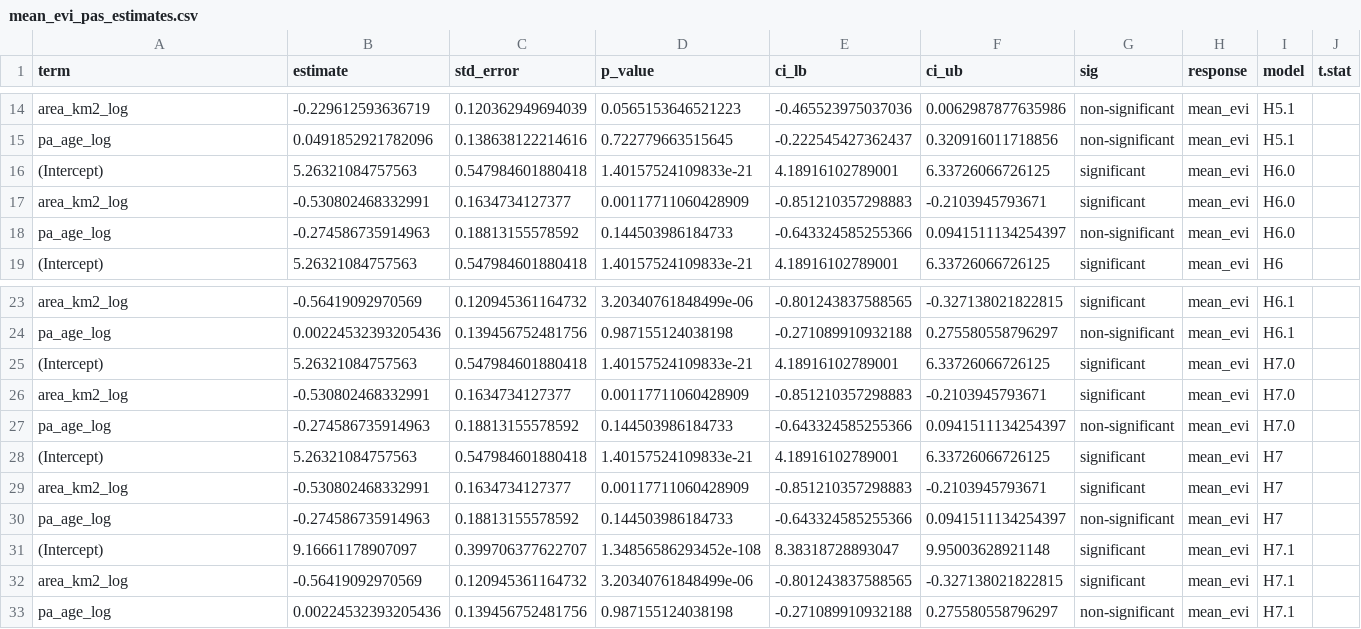
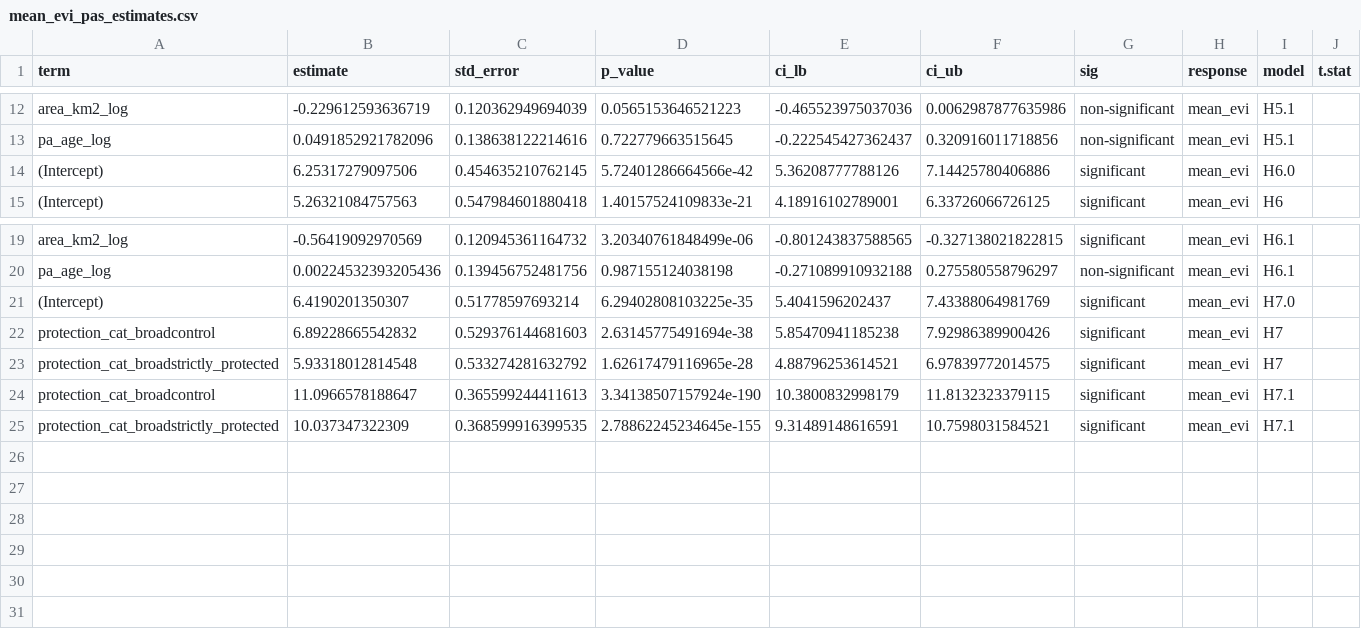
Before and after one commit to JonasTrepel/GlobalChangeEcosystemFunctioning, a CSV file: builds/model_estimates/mean_evi_pas_estimates.csv, drawn as a sheet; only a part is shown, gaps mark what is left out; the diff covers the shown part only.

```diff
--- a/builds/model_estimates/mean_evi_pas_estimates.csv
+++ b/builds/model_estimates/mean_evi_pas_estimates.csv
@@ -15,5 +13,3 @@ area_km2_log,-0.229612593636719,0.120362949694039,0.0565153646521223,-0.46552397
 pa_age_log,0.0491852921782096,0.138638122214616,0.722779663515645,-0.222545427362437,0.320916011718856,non-significant,mean_evi,H5.1,
-(Intercept),5.26321084757563,0.547984601880418,1.40157524109833e-21,4.18916102789001,6.33726066726125,significant,mean_evi,H6.0,
-area_km2_log,-0.530802468332991,0.1634734127377,0.00117711060428909,-0.851210357298883,-0.2103945793671,significant,mean_evi,H6.0,
-pa_age_log,-0.274586735914963,0.18813155578592,0.144503986184733,-0.643324585255366,0.0941511134254397,non-significant,mean_evi,H6.0,
+(Intercept),6.25317279097506,0.454635210762145,5.72401286664566e-42,5.36208777788126,7.14425780406886,significant,mean_evi,H6.0,
 (Intercept),5.26321084757563,0.547984601880418,1.40157524109833e-21,4.18916102789001,6.33726066726125,significant,mean_evi,H6,
@@ -24,10 +20,6 @@ area_km2_log,-0.56419092970569,0.120945361164732,3.20340761848499e-06,-0.8012438
 pa_age_log,0.00224532393205436,0.139456752481756,0.987155124038198,-0.271089910932188,0.275580558796297,non-significant,mean_evi,H6.1,
-(Intercept),5.26321084757563,0.547984601880418,1.40157524109833e-21,4.18916102789001,6.33726066726125,significant,mean_evi,H7.0,
-area_km2_log,-0.530802468332991,0.1634734127377,0.00117711060428909,-0.851210357298883,-0.2103945793671,significant,mean_evi,H7.0,
-pa_age_log,-0.274586735914963,0.18813155578592,0.144503986184733,-0.643324585255366,0.0941511134254397,non-significant,mean_evi,H7.0,
-(Intercept),5.26321084757563,0.547984601880418,1.40157524109833e-21,4.18916102789001,6.33726066726125,significant,mean_evi,H7,
-area_km2_log,-0.530802468332991,0.1634734127377,0.00117711060428909,-0.851210357298883,-0.2103945793671,significant,mean_evi,H7,
-pa_age_log,-0.274586735914963,0.18813155578592,0.144503986184733,-0.643324585255366,0.0941511134254397,non-significant,mean_evi,H7,
-(Intercept),9.16661178907097,0.399706377622707,1.34856586293452e-108,8.38318728893047,9.95003628921148,significant,mean_evi,H7.1,
-area_km2_log,-0.56419092970569,0.120945361164732,3.20340761848499e-06,-0.801243837588565,-0.327138021822815,significant,mean_evi,H7.1,
-pa_age_log,0.00224532393205436,0.139456752481756,0.987155124038198,-0.271089910932188,0.275580558796297,non-significant,mean_evi,H7.1,
+(Intercept),6.4190201350307,0.51778597693214,6.29402808103225e-35,5.4041596202437,7.43388064981769,significant,mean_evi,H7.0,
+protection_cat_broadcontrol,6.89228665542832,0.529376144681603,2.63145775491694e-38,5.85470941185238,7.92986389900426,significant,mean_evi,H7,
+protection_cat_broadstrictly_protected,5.93318012814548,0.533274281632792,1.62617479116965e-28,4.88796253614521,6.97839772014575,significant,mean_evi,H7,
+protection_cat_broadcontrol,11.0966578188647,0.365599244411613,3.34138507157924e-190,10.3800832998179,11.8132323379115,significant,mean_evi,H7.1,
+protection_cat_broadstrictly_protected,10.037347322309,0.368599916399535,2.78862245234645e-155,9.31489148616591,10.7598031584521,significant,mean_evi,H7.1,
```
Also changed, not shown: 2 removed rows and 30 edited cells elsewhere in this file, builds/model_estimates/burned_area_pas_estimates.csv, builds/model_estimates/combined_clean_estimates_pas.csv, 17 other files.
